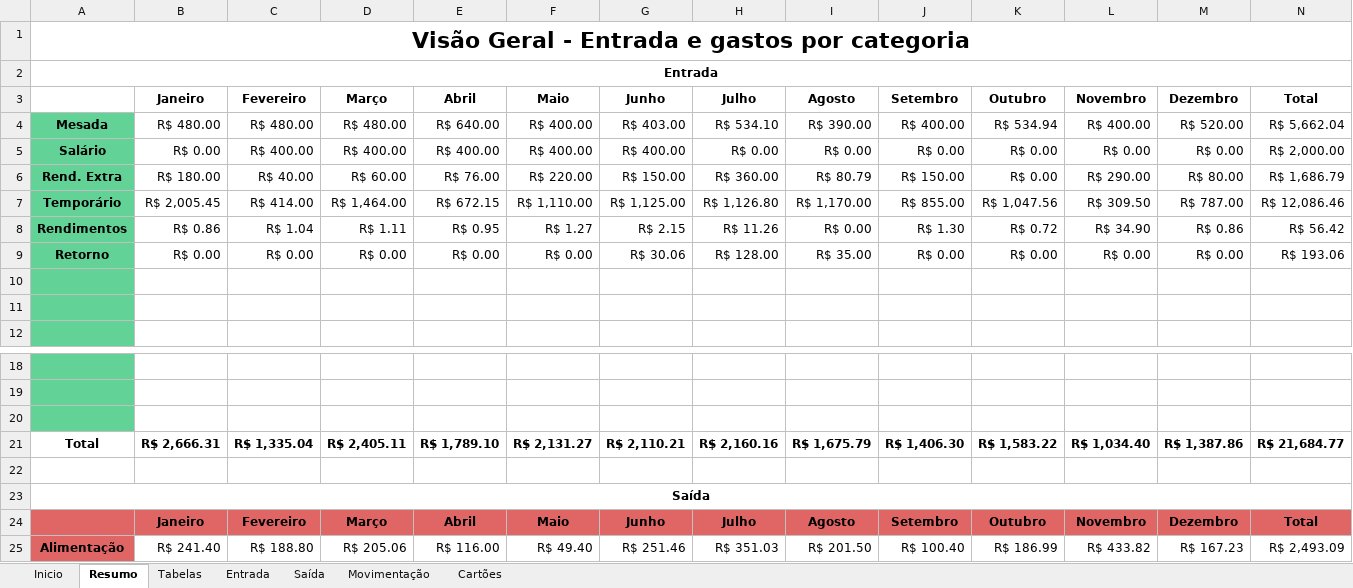
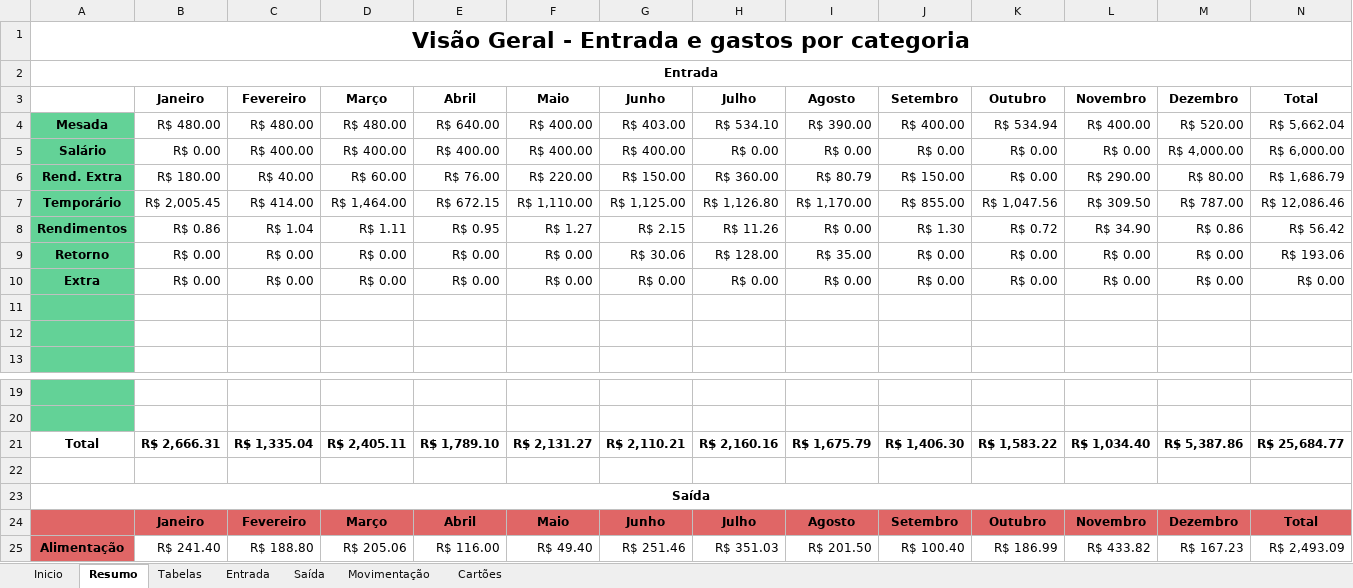
Before and after one commit to bombermal/Personal_Proj_Home_Data_Architecture, an Excel workbook: Pipeline/Data_preparation/Source_data/Controle de gastos - 2021.xlsx, sheet Resumo, drawn as a sheet; only a part is shown, gaps mark what is left out; values as stored, in another font and other column widths than the file's, no borders; charts and pictures and table styles not drawn; removed rows and columns are numbered as before the commit, all else as after; the diff names each change by its address in the sheet, - before the commit and + after, or states it on an @@ line.

```diff
--- a/Pipeline/Data_preparation/Source_data/Controle de gastos - 2021.xlsx (sheet Resumo)
+++ b/Pipeline/Data_preparation/Source_data/Controle de gastos - 2021.xlsx (sheet Resumo)
-M5: R$ 0.00
+M5: R$ 4,000.00
-N5: R$ 2,000.00
+N5: R$ 6,000.00
+row 10: Extra | R$ 0.00 | R$ 0.00 | R$ 0.00 | R$ 0.00 | R$ 0.00 | R$ 0.00 | R$ 0.00 | R$ 0.00 | R$ 0.00 | R$ 0.00 | R$ 0.00 | R$ 0.00 | R$ 0.00
-row 20: (empty)
-M21: R$ 1,387.86
+M21: R$ 5,387.86
-N21: R$ 21,684.77
+N21: R$ 25,684.77
```
Also changed, not shown: sheet Movimentação, sheet Entrada, sheet Inicio, sheet Tabelas, sheet Saída, formulas that keep their value, charts or pictures, Pipeline/Data_preparation/Source_data/Controle de gastos - 2020.xlsx, Pipeline/Data_preparation/Source_data/Controle de gastos - 2022.xlsx.
